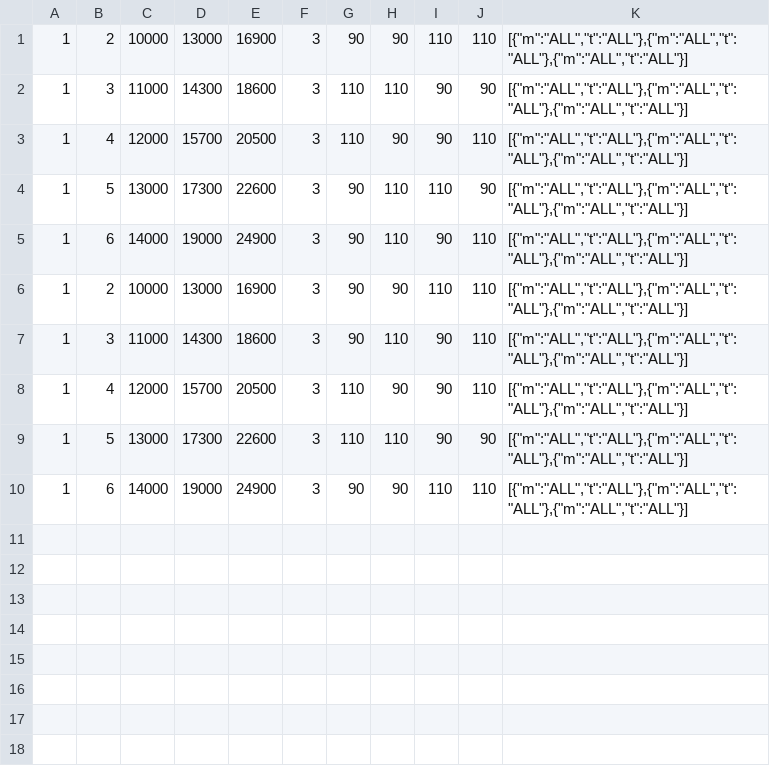
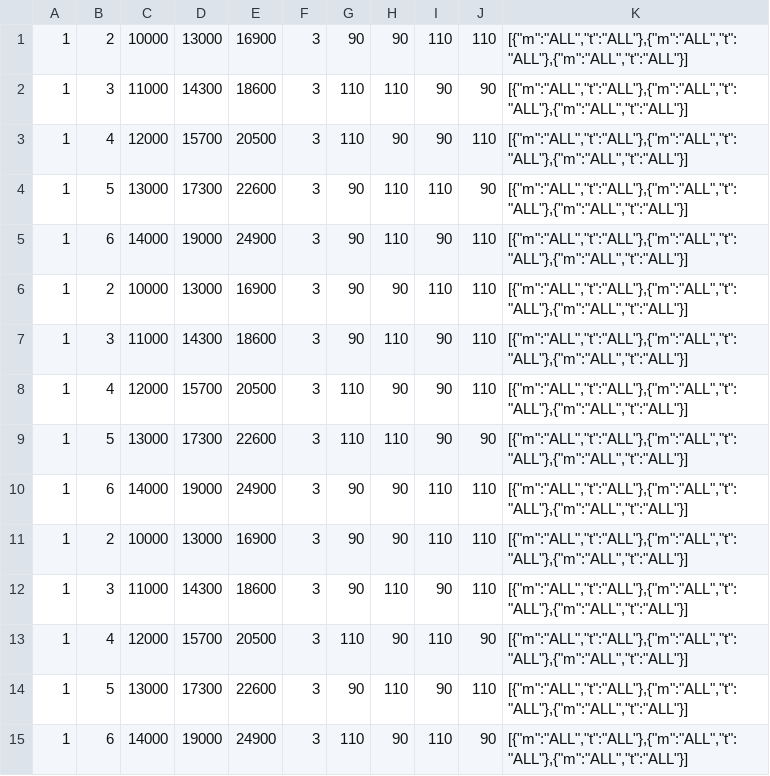
Before and after one commit to inggy/bts-world-data-extractor, a CSV file: output/summer_19_event_stage.csv, drawn as a sheet.

```diff
--- a/output/summer_19_event_stage.csv
+++ b/output/summer_19_event_stage.csv
@@ -10 +10,6 @@
 1,6,14000,19000,24900,3,90,90,110,110,"[{""m"":""ALL"",""t"":""ALL""},{""m"":""ALL"",""t"":""ALL""},{""m"":""ALL"",""t"":""ALL""}]"
+1,2,10000,13000,16900,3,90,90,110,110,"[{""m"":""ALL"",""t"":""ALL""},{""m"":""ALL"",""t"":""ALL""},{""m"":""ALL"",""t"":""ALL""}]"
+1,3,11000,14300,18600,3,90,110,90,110,"[{""m"":""ALL"",""t"":""ALL""},{""m"":""ALL"",""t"":""ALL""},{""m"":""ALL"",""t"":""ALL""}]"
+1,4,12000,15700,20500,3,110,90,110,90,"[{""m"":""ALL"",""t"":""ALL""},{""m"":""ALL"",""t"":""ALL""},{""m"":""ALL"",""t"":""ALL""}]"
+1,5,13000,17300,22600,3,90,110,90,110,"[{""m"":""ALL"",""t"":""ALL""},{""m"":""ALL"",""t"":""ALL""},{""m"":""ALL"",""t"":""ALL""}]"
+1,6,14000,19000,24900,3,110,90,110,90,"[{""m"":""ALL"",""t"":""ALL""},{""m"":""ALL"",""t"":""ALL""},{""m"":""ALL"",""t"":""ALL""}]"
```
Also changed, not shown: output/consumable_cards.csv, output/mobile_sms.csv, 13 other files.
